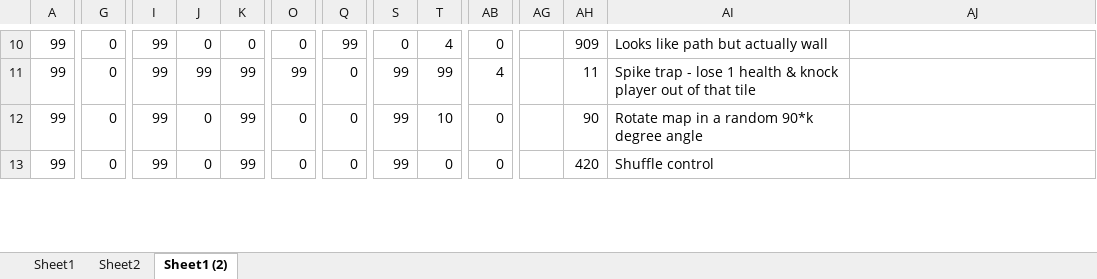
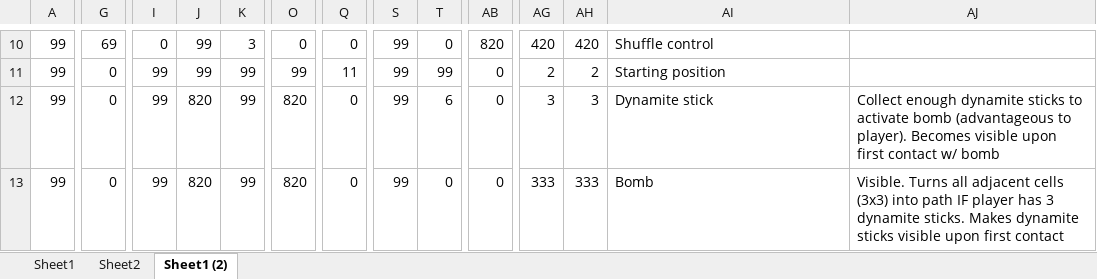
Before and after one commit to tranndt/dev-cssagamejam2023-FrogSplash, an Excel workbook: Assets/MapPrototype.xlsx, sheet Sheet1 (2), drawn as a sheet; only a part is shown, gaps mark what is left out; values as stored, in another font and other column widths than the file's, no cell formats; the diff covers the shown part only; the diff names each change by its address in the sheet, - before the commit and + after, or states it on an @@ line.

Commit message:
Updated MapPrototype (not final)
Added more color-coded traps & envir elements. Still testing for loopholes, impossibility, and incentive for map exploration.

```diff
--- a/Assets/MapPrototype.xlsx (sheet Sheet1 (2))
+++ b/Assets/MapPrototype.xlsx (sheet Sheet1 (2))
-G10: 0
+G10: 69
-I10: 99
+I10: 0
-J10: 0
+J10: 99
-K10: 0
+K10: 3
-Q10: 99
+Q10: 0
-S10: 0
+S10: 99
-T10: 4
+T10: 0
-AB10: 0
+AB10: 820
-AG10: (empty)
+AG10: 420
-AH10: 909
+AH10: 420
-AI10: Looks like path but actually wall
+AI10: Shuffle control
-Q11: 0
+Q11: 11
-AB11: 4
+AB11: 0
-AG11: (empty)
+AG11: 2
-AH11: 11
+AH11: 2
-AI11: Spike trap - lose 1 health & knock player out of that tile
+AI11: Starting position
-J12:J13: 0
+J12:J13: 820
-O12:O13: 0
+O12:O13: 820
-T12: 10
+T12: 6
-AG12: (empty)
+AG12: 3
-AH12: 90
+AH12: 3
-AI12: Rotate map in a random 90*k degree angle
+AI12: Dynamite stick
-AJ12: (empty)
+AJ12: Collect enough dynamite sticks to activate bomb (advantageous to player). Becomes visible upon first contact w/ bomb
-AG13: (empty)
+AG13: 333
-AH13: 420
+AH13: 333
-AI13: Shuffle control
+AI13: Bomb
-AJ13: (empty)
+AJ13: Visible. Turns all adjacent cells (3x3) into path IF player has 3 dynamite sticks. Makes dynamite sticks visible upon first contact
```
Also changed, not shown: 211 edited cells elsewhere in this sheet, sheet Sheet2, sheet Sheet1, cell formats.
